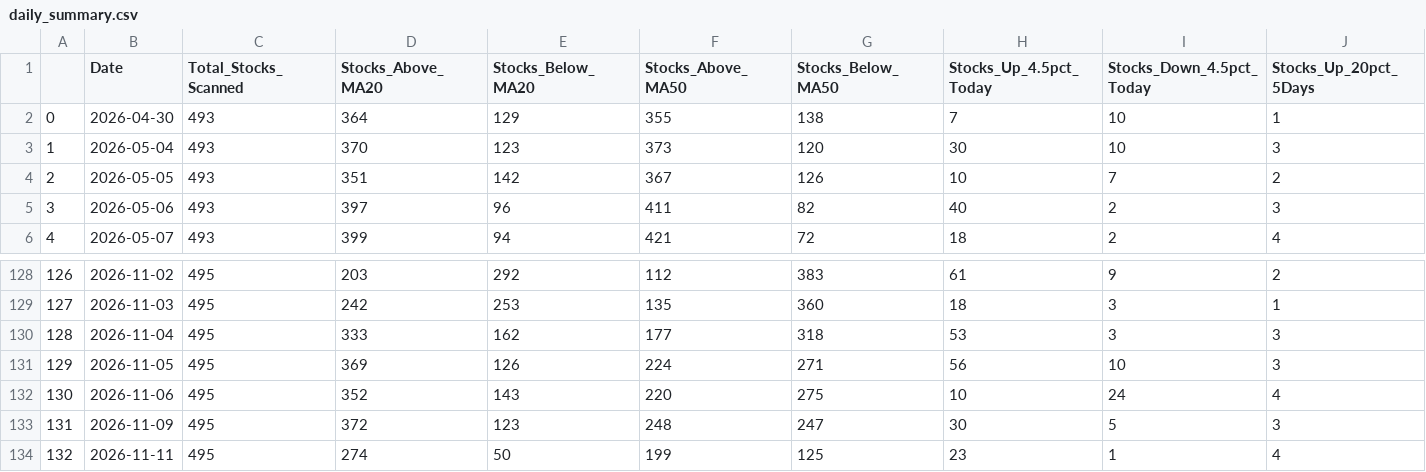
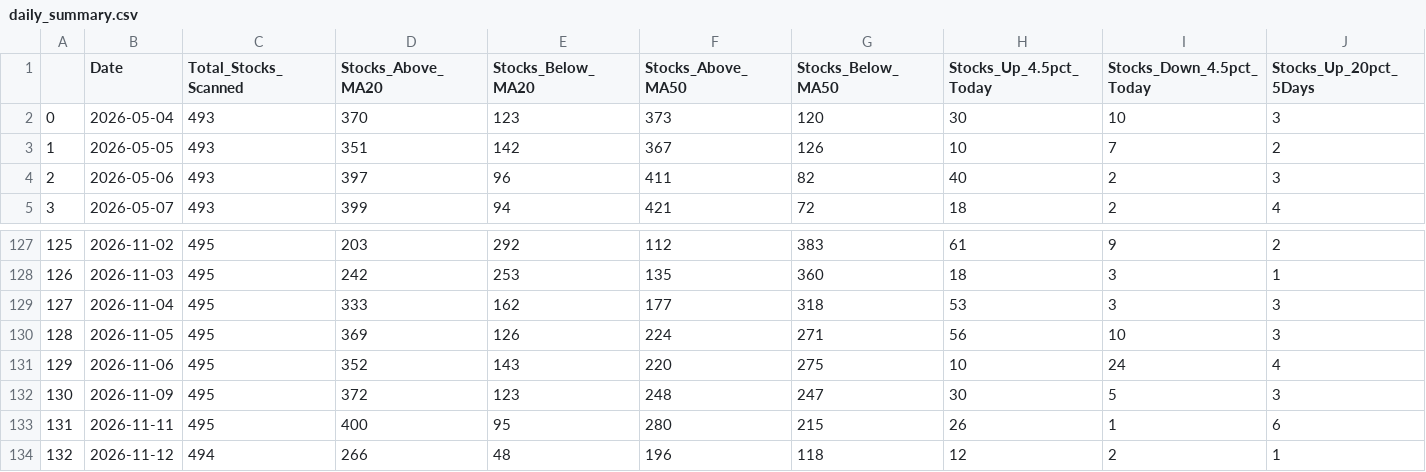
Before and after one commit to upendra-18/Multi-Regime-Market-State-Detection---Adaptive-Capital-Allocation-System, a CSV file: data/daily_summary.csv, drawn as a sheet; only a part is shown, gaps mark what is left out; removed rows and columns are numbered as before the commit, all else as after; rows hold the shown columns only; the diff names each change by its address in the sheet, - before the commit and + after, or states it on an @@ line.

```diff
--- a/data/daily_summary.csv
+++ b/data/daily_summary.csv
-row 2: 0 | 2026-04-30 | 493 | 364 | 129 | 355 | 138 | 7 | 10 | 1
@@ column A renumbered between rows 2 and 133 @@
-D133 (Stocks_Above_MA20): 274
+D133 (Stocks_Above_MA20): 400
-E133 (Stocks_Below_MA20): 50
+E133 (Stocks_Below_MA20): 95
-F133 (Stocks_Above_MA50): 199
+F133 (Stocks_Above_MA50): 280
-G133 (Stocks_Below_MA50): 125
+G133 (Stocks_Below_MA50): 215
-H133 (Stocks_Up_4.5pct_Today): 23
+H133 (Stocks_Up_4.5pct_Today): 26
-J133 (Stocks_Up_20pct_5Days): 4
+J133 (Stocks_Up_20pct_5Days): 6
+row 134: 132 | 2026-11-12 | 494 | 266 | 48 | 196 | 118 | 12 | 2 | 1
```
Also changed, not shown: data/features.csv, 1 other file.
